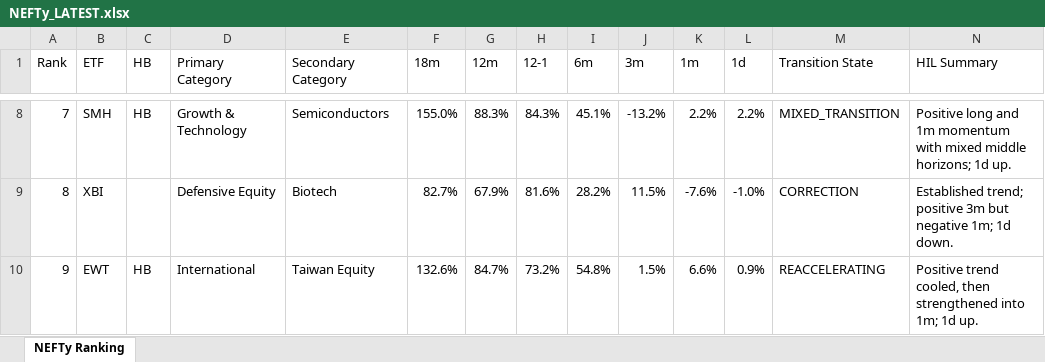
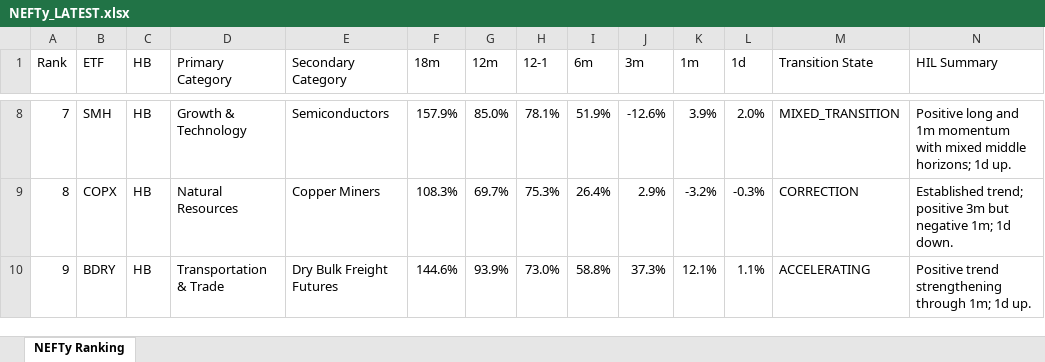
Before and after one commit to DarkMoonv1/NEFTy, an Excel workbook: NEFTy_LATEST.xlsx, sheet NEFTy Ranking, drawn as a sheet; only a part is shown, gaps mark what is left out; values as stored, in another font and other column widths than the file's, no cell formats; the diff covers the shown part only; the diff names each change by its address in the sheet, - before the commit and + after, or states it on an @@ line.

Commit message:
Update NEFTy_LATEST.xlsx

```diff
--- a/NEFTy_LATEST.xlsx (sheet NEFTy Ranking)
+++ b/NEFTy_LATEST.xlsx (sheet NEFTy Ranking)
-F8 (18m): 155.0%
+F8 (18m): 157.9%
-G8 (12m): 88.3%
+G8 (12m): 85.0%
-H8 (12-1): 84.3%
+H8 (12-1): 78.1%
-I8 (6m): 45.1%
+I8 (6m): 51.9%
-J8 (3m): -13.2%
+J8 (3m): -12.6%
-K8 (1m): 2.2%
+K8 (1m): 3.9%
-L8 (1d): 2.2%
+L8 (1d): 2.0%
-B9 (ETF): XBI
+B9 (ETF): COPX
-C9 (HB): (empty)
+C9 (HB): HB
-D9 (Primary Category): Defensive Equity
+D9 (Primary Category): Natural Resources
-E9 (Secondary Category): Biotech
+E9 (Secondary Category): Copper Miners
-F9 (18m): 82.7%
+F9 (18m): 108.3%
-G9 (12m): 67.9%
+G9 (12m): 69.7%
-H9 (12-1): 81.6%
+H9 (12-1): 75.3%
-I9 (6m): 28.2%
+I9 (6m): 26.4%
-J9 (3m): 11.5%
+J9 (3m): 2.9%
-K9 (1m): -7.6%
+K9 (1m): -3.2%
-L9 (1d): -1.0%
+L9 (1d): -0.3%
-B10 (ETF): EWT
+B10 (ETF): BDRY
-D10 (Primary Category): International
+D10 (Primary Category): Transportation & Trade
-E10 (Secondary Category): Taiwan Equity
+E10 (Secondary Category): Dry Bulk Freight Futures
-F10 (18m): 132.6%
+F10 (18m): 144.6%
-G10 (12m): 84.7%
+G10 (12m): 93.9%
-H10 (12-1): 73.2%
+H10 (12-1): 73.0%
-I10 (6m): 54.8%
+I10 (6m): 58.8%
-J10 (3m): 1.5%
+J10 (3m): 37.3%
-K10 (1m): 6.6%
+K10 (1m): 12.1%
-L10 (1d): 0.9%
+L10 (1d): 1.1%
-M10 (Transition State): REACCELERATING
+M10 (Transition State): ACCELERATING
-N10 (HIL Summary): Positive trend cooled, then strengthened into 1m; 1d…
+N10 (HIL Summary): Positive trend strengthening through 1m; 1d…
```
Also changed, not shown: 1075 edited cells elsewhere in this sheet, cell formats.
